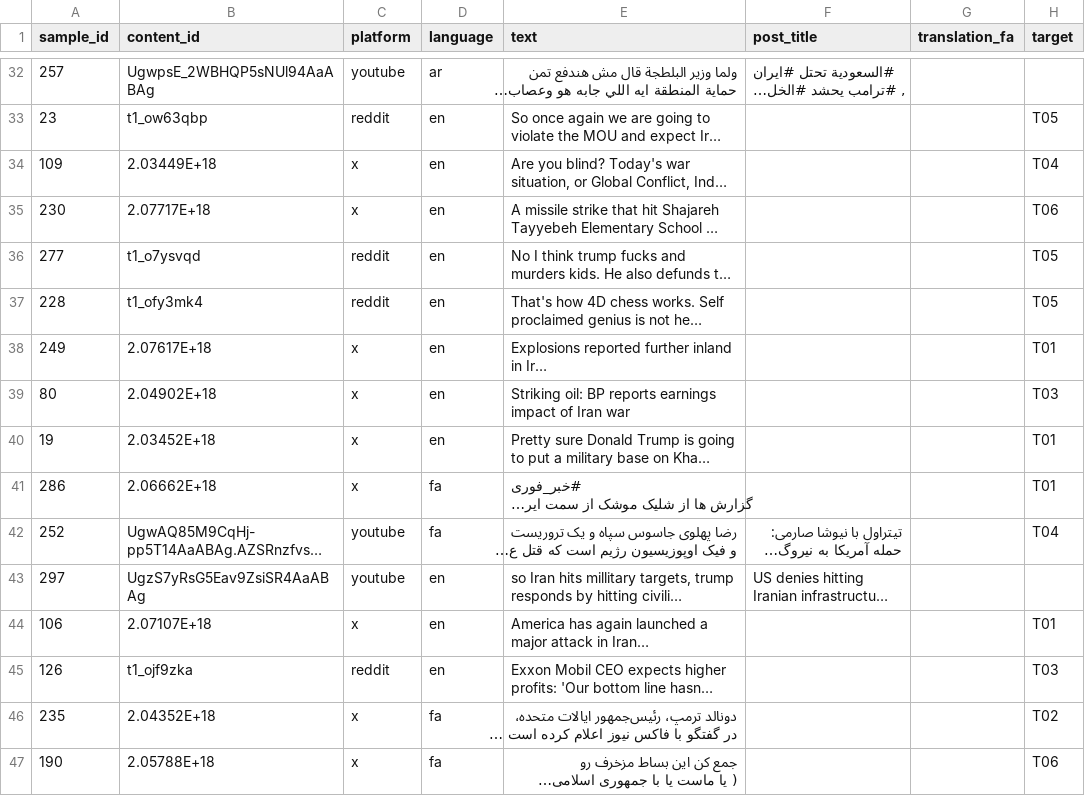
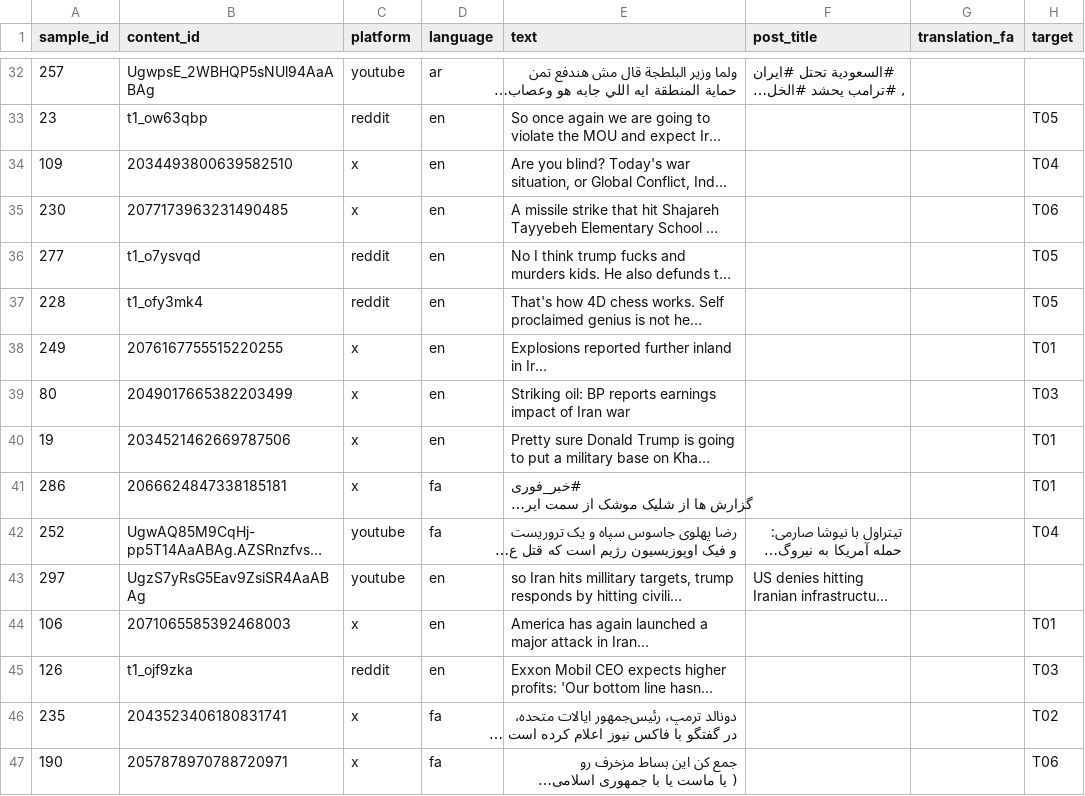
Before and after one commit to parmida2b/media-sentiment-pipeline, a CSV file: data/annotated/sample_sentiment_labels_agreement_subset.csv, drawn as a sheet; only a part is shown, gaps mark what is left out; long unchanged cells end in …; the diff covers the shown part only; the diff names each change by its address in the sheet, - before the commit and + after, or states it on an @@ line.

```diff
--- a/data/annotated/sample_sentiment_labels_agreement_subset.csv
+++ b/data/annotated/sample_sentiment_labels_agreement_subset.csv
-B34 (content_id): 2.03449E+18
+B34 (content_id): 2034493800639582510
-B35 (content_id): 2.07717E+18
+B35 (content_id): 2077173963231490485
-B38 (content_id): 2.07617E+18
+B38 (content_id): 2076167755515220255
-B39 (content_id): 2.04902E+18
+B39 (content_id): 2049017665382203499
-B40 (content_id): 2.03452E+18
+B40 (content_id): 2034521462669787506
-B41 (content_id): 2.06662E+18
+B41 (content_id): 2066624847338185181
-B44 (content_id): 2.07107E+18
+B44 (content_id): 2071065585392468003
-B46 (content_id): 2.04352E+18
+B46 (content_id): 2043523406180831741
-B47 (content_id): 2.05788E+18
+B47 (content_id): 2057878970788720971
```
Also changed, not shown: 38 edited cells elsewhere in this file, data/annotated/sample_sentiment_labels.csv, 4 other files.
